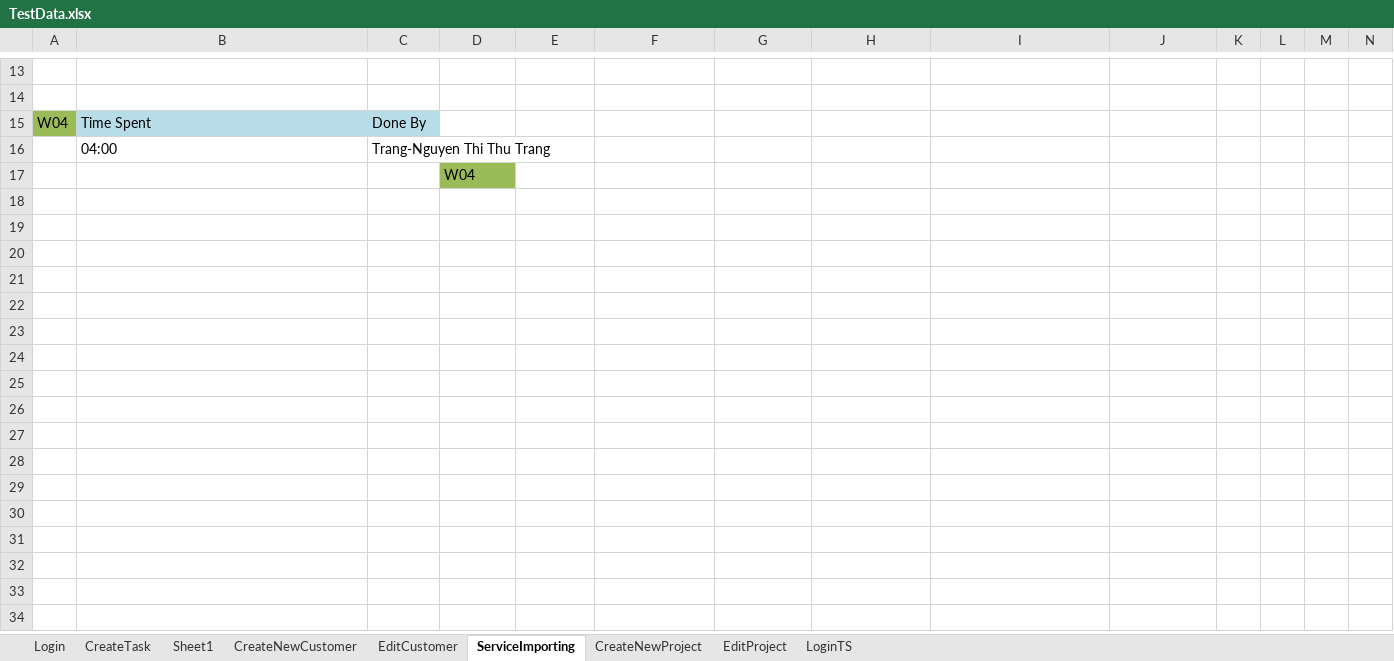
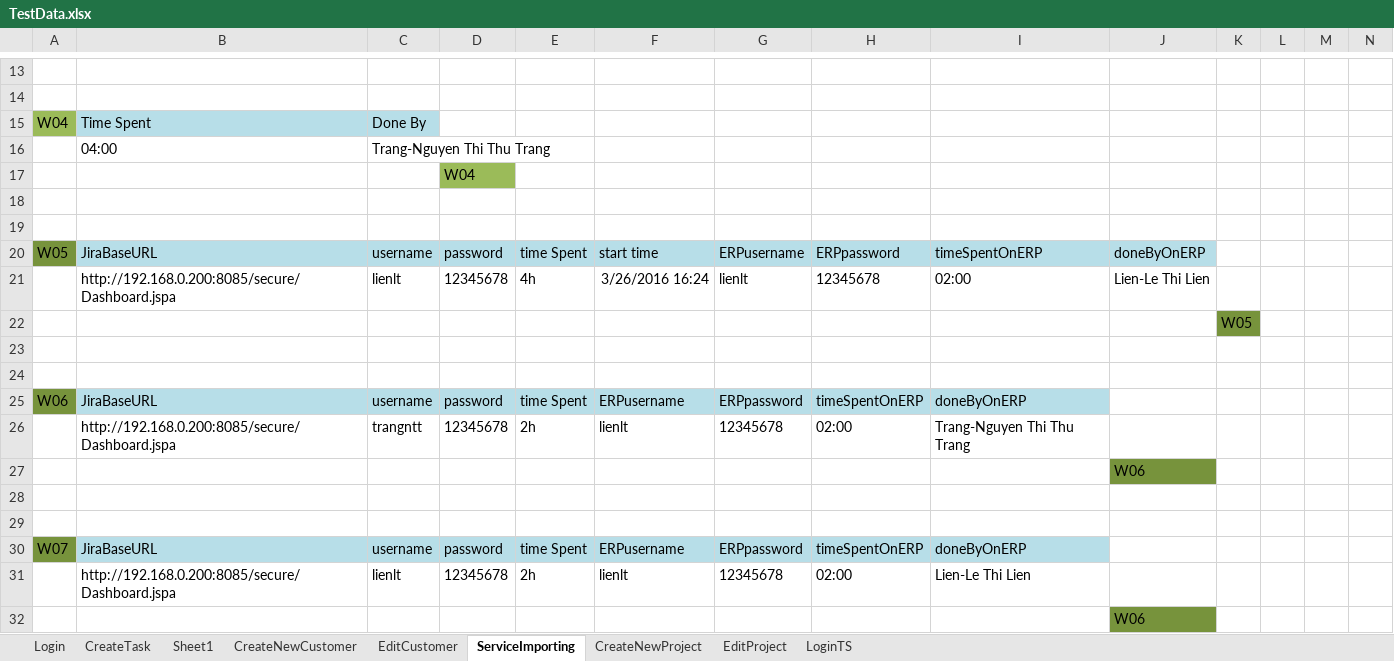
Before and after one commit to trangnguyenvsi/SeleniumPractice, an Excel workbook: data/TestData.xlsx, sheet ServiceImporting, drawn as a sheet; only a part is shown, gaps mark what is left out; values as stored, in another font and other column widths than the file's, no borders; the diff names each change by its address in the sheet, - before the commit and + after, or states it on an @@ line.

```diff
--- a/data/TestData.xlsx (sheet ServiceImporting)
+++ b/data/TestData.xlsx (sheet ServiceImporting)
+row 18: (empty)
+row 19: (empty)
+row 20: W05 | JiraBaseURL | username | password | time Spent | start time | ERPusername | ERPpassword | timeSpentOnERP | doneByOnERP
+row 21:  | http://192.168.0.200:8085/secure/Dashboard.jspa | lienlt | 12345678 | 4h | 3/26/2016 16:24 | lienlt | 12345678 | 02:00 | Lien-Le Thi Lien
+row 22:  |  |  |  |  |  |  |  |  |  | W05
+row 23: (empty)
+row 24: (empty)
+row 25: W06 | JiraBaseURL | username | password | time Spent | ERPusername | ERPpassword | timeSpentOnERP | doneByOnERP
+row 26:  | http://192.168.0.200:8085/secure/Dashboard.jspa | trangntt | 12345678 | 2h | lienlt | 12345678 | 02:00 | Trang-Nguyen Thi Thu Trang
+row 27:  |  |  |  |  |  |  |  |  | W06
+row 28: (empty)
+row 29: (empty)
+row 30: W07 | JiraBaseURL | username | password | time Spent | ERPusername | ERPpassword | timeSpentOnERP | doneByOnERP
+row 31:  | http://192.168.0.200:8085/secure/Dashboard.jspa | lienlt | 12345678 | 2h | lienlt | 12345678 | 02:00 | Lien-Le Thi Lien
+row 32:  |  |  |  |  |  |  |  |  | W06
```
Also changed, not shown: 25 other files.
